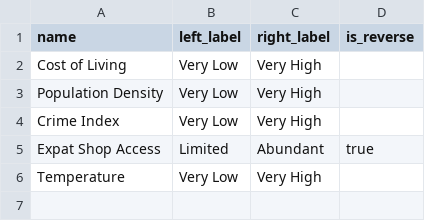
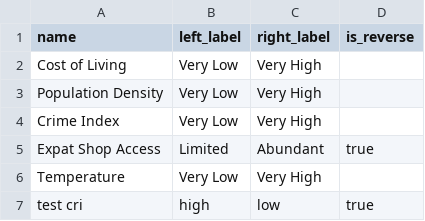
Before and after one commit to nt-thuyr/chamu-web-app, a CSV file: data/criteria.csv, drawn as a sheet; the diff names each change by its address in the sheet, - before the commit and + after, or states it on an @@ line.

```diff
--- a/data/criteria.csv
+++ b/data/criteria.csv
+row 7: test cri | high | low | true
```
Also changed, not shown: 10 other files.
